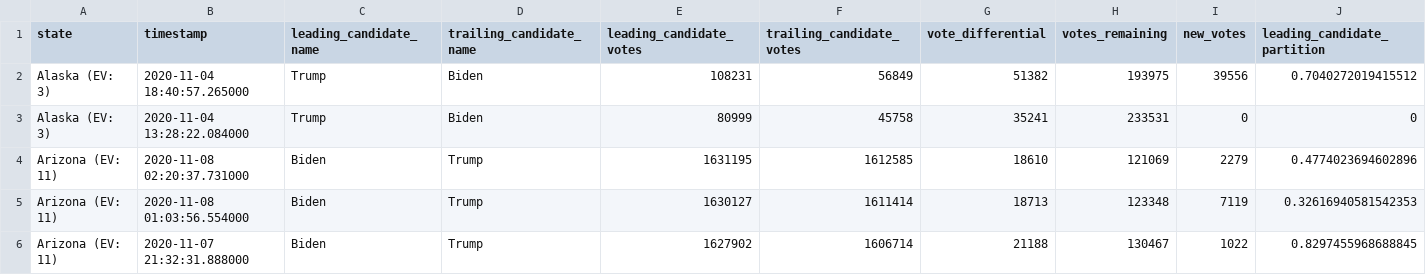
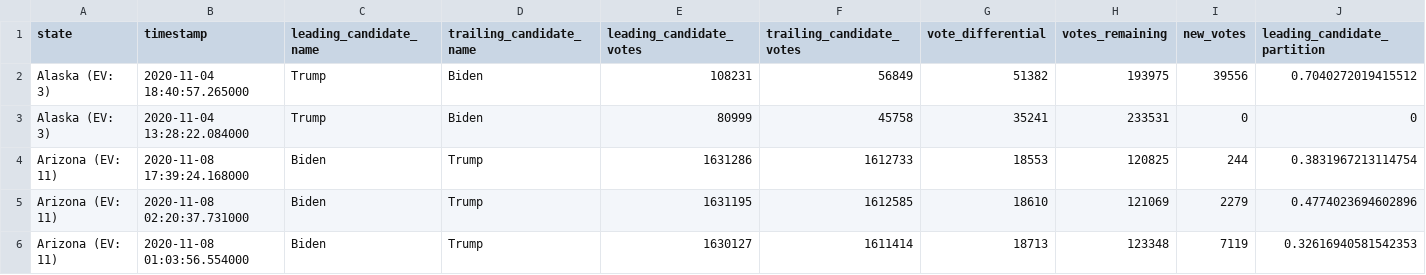
Before and after one commit to hellopat/nyt-2020-election-scraper, a CSV file: battleground-state-changes.csv, drawn as a sheet; only a part is shown; the shorter side is filled out with more unchanged rows; rows hold the shown columns only; the diff names each change by its address in the sheet, - before the commit and + after, or states it on an @@ line.

```diff
--- a/battleground-state-changes.csv
+++ b/battleground-state-changes.csv
+row 4: Arizona (EV: 11) | 2020-11-08 17:39:24.168000 | Biden | Trump | 1631286 | 1612733 | 18553 | 120825 | 244 | 0.3831967213114754
```
Also changed, not shown: 3 other files.
